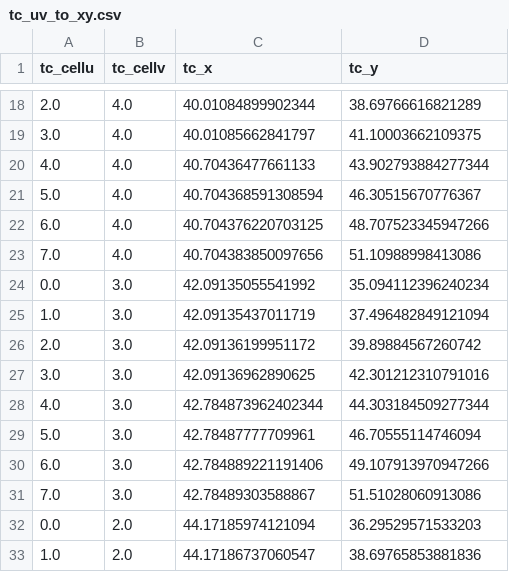
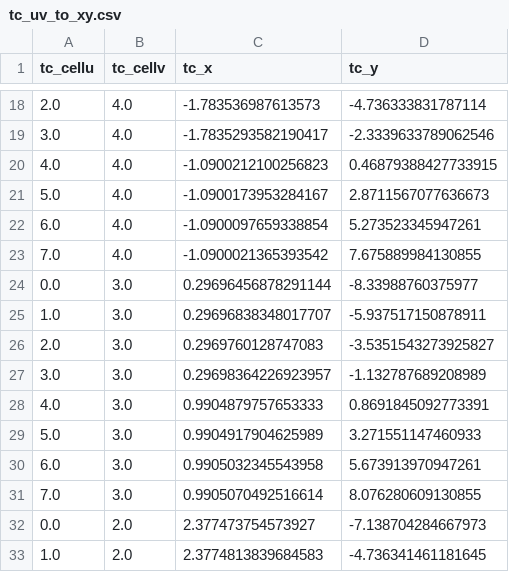
Before and after one commit to NWUHEP/hgcal-analysis, a CSV file: data/tc_uv_to_xy.csv, drawn as a sheet; only a part is shown, gaps mark what is left out; the diff covers the shown part only.

```diff
--- a/data/tc_uv_to_xy.csv
+++ b/data/tc_uv_to_xy.csv
@@ -18,16 +18,16 @@ tc_cellu,tc_cellv,tc_x,tc_y
-2.0,4.0,40.01084899902344,38.69766616821289
-3.0,4.0,40.01085662841797,41.10003662109375
-4.0,4.0,40.70436477661133,43.902793884277344
-5.0,4.0,40.704368591308594,46.30515670776367
-6.0,4.0,40.704376220703125,48.707523345947266
-7.0,4.0,40.704383850097656,51.10988998413086
-0.0,3.0,42.09135055541992,35.094112396240234
-1.0,3.0,42.09135437011719,37.496482849121094
-2.0,3.0,42.09136199951172,39.89884567260742
-3.0,3.0,42.09136962890625,42.301212310791016
-4.0,3.0,42.784873962402344,44.303184509277344
-5.0,3.0,42.78487777709961,46.70555114746094
-6.0,3.0,42.784889221191406,49.107913970947266
-7.0,3.0,42.78489303588867,51.51028060913086
-0.0,2.0,44.17185974121094,36.29529571533203
-1.0,2.0,44.17186737060547,38.69765853881836
+2.0,4.0,-1.783536987613573,-4.736333831787114
+3.0,4.0,-1.7835293582190417,-2.3339633789062546
+4.0,4.0,-1.0900212100256823,0.46879388427733915
+5.0,4.0,-1.0900173953284167,2.8711567077636673
+6.0,4.0,-1.0900097659338854,5.273523345947261
+7.0,4.0,-1.0900021365393542,7.675889984130855
+0.0,3.0,0.29696456878291144,-8.33988760375977
+1.0,3.0,0.29696838348017707,-5.937517150878911
+2.0,3.0,0.2969760128747083,-3.5351543273925827
+3.0,3.0,0.29698364226923957,-1.132787689208989
+4.0,3.0,0.9904879757653333,0.8691845092773391
+5.0,3.0,0.9904917904625989,3.271551147460933
+6.0,3.0,0.9905032345543958,5.673913970947261
+7.0,3.0,0.9905070492516614,8.076280609130855
+0.0,2.0,2.377473754573927,-7.138704284667973
+1.0,2.0,2.3774813839684583,-4.736341461181645
```
Also changed, not shown: 64 edited cells elsewhere in this file, 5 other files.
